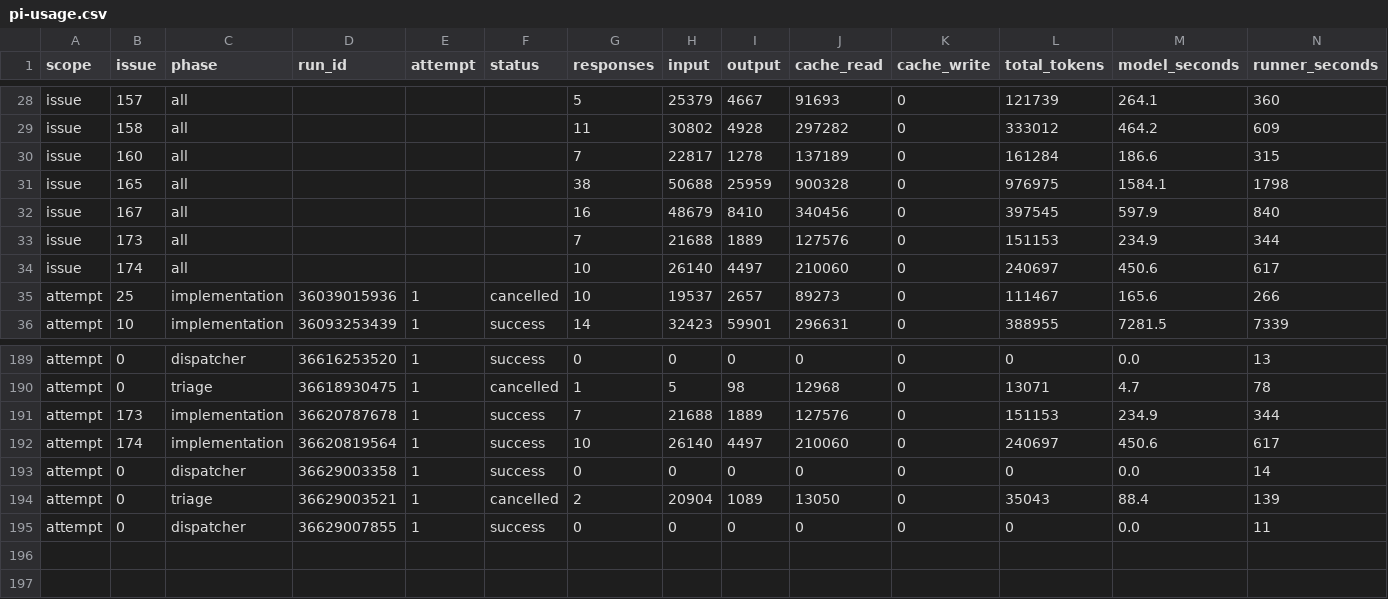
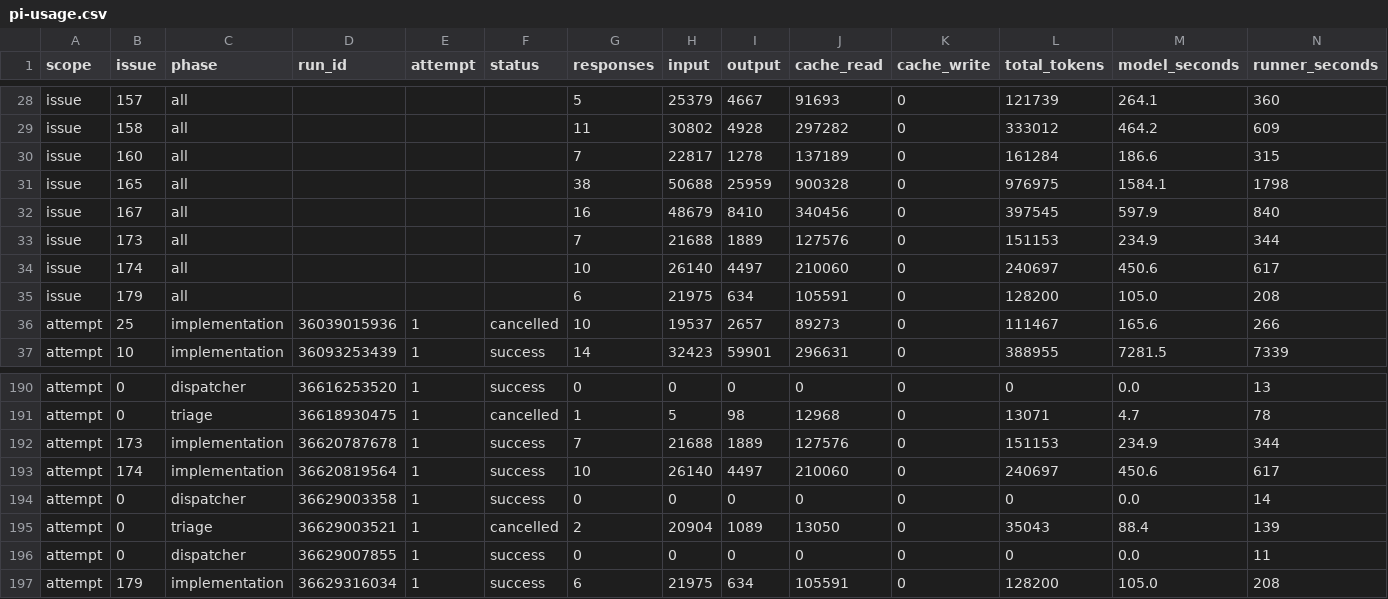
Before and after one commit to YuriiSokolenko/social-mcp, a CSV file: reports/pi-usage.csv, drawn as a sheet; only a part is shown, gaps mark what is left out; rows hold the shown columns only; the diff names each change by its address in the sheet, - before the commit and + after, or states it on an @@ line.

```diff
--- a/reports/pi-usage.csv
+++ b/reports/pi-usage.csv
+row 35: issue | 179 | all |  |  |  | 6 | 21975 | 634 | 105591 | 0 | 128200 | 105.0 | 208
+row 197: attempt | 179 | implementation | 36629316034 | 1 | success | 6 | 21975 | 634 | 105591 | 0 | 128200 | 105.0 | 208
```
